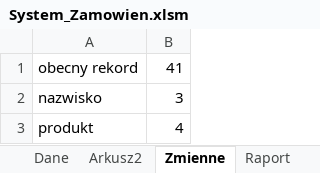
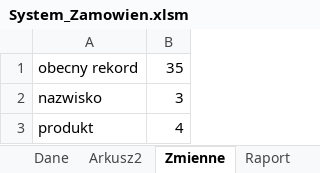
Before and after one commit to angelm1974/pliki, an Excel workbook: System_Zamowien.xlsm, sheet Zmienne, drawn as a sheet; values as stored, in another font and other column widths than the file's, no borders; the diff names each change by its address in the sheet, - before the commit and + after, or states it on an @@ line.

```diff
--- a/System_Zamowien.xlsm (sheet Zmienne)
+++ b/System_Zamowien.xlsm (sheet Zmienne)
-B1: 41
+B1: 35
```
Also changed, not shown: sheet Dane, sheet Raport, 2 other files.
